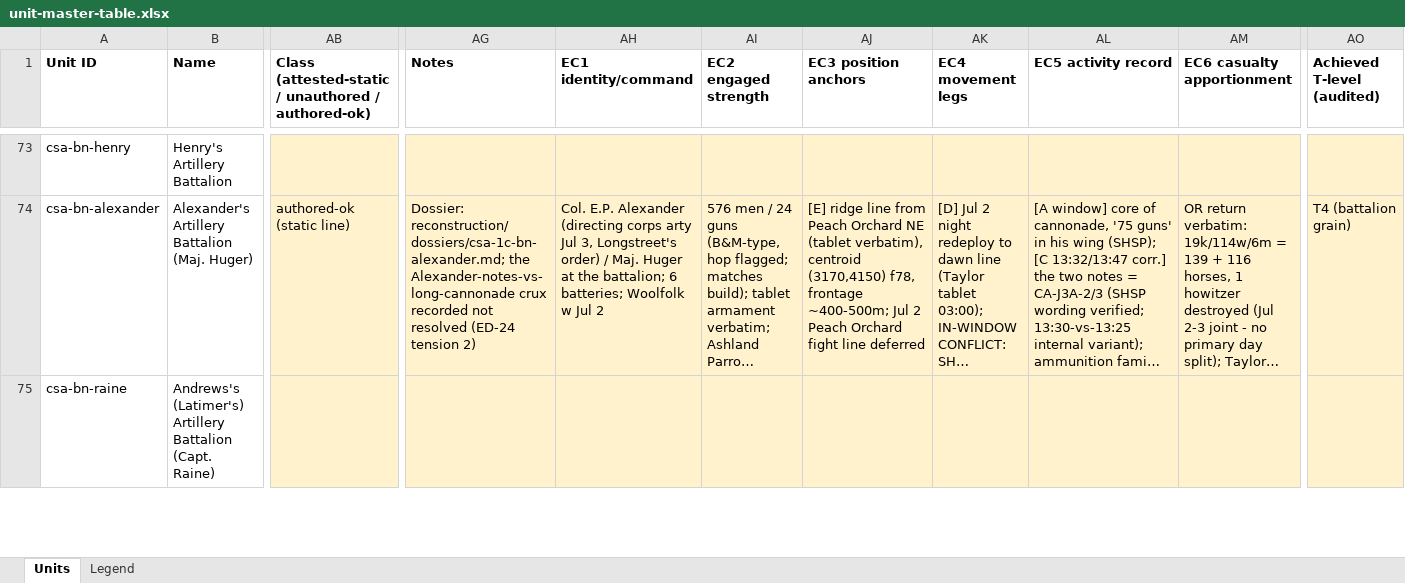
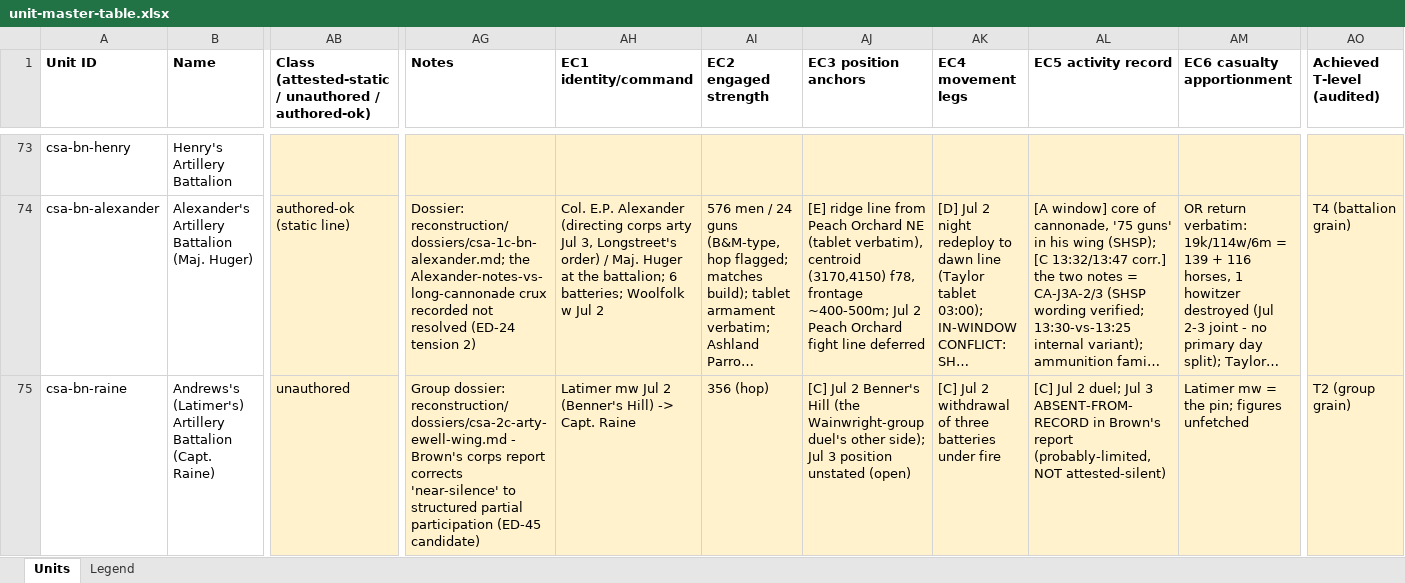
Before and after one commit to wam94/battle-atlas, an Excel workbook: docs/reconstruction/audit/unit-master-table.xlsx, sheet Units, drawn as a sheet; only a part is shown, gaps mark what is left out; long unchanged cells end in …; values as stored, in another font and other column widths than the file's, no borders; the diff covers the shown part only; the diff names each change by its address in the sheet, - before the commit and + after, or states it on an @@ line.

```diff
--- a/docs/reconstruction/audit/unit-master-table.xlsx (sheet Units)
+++ b/docs/reconstruction/audit/unit-master-table.xlsx (sheet Units)
-AB75: (empty)
+AB75: unauthored
-AG75 (Notes): (empty)
+AG75 (Notes): Group dossier: reconstruction/dossiers/csa-2c-arty-ewell-wing.md - Brown's corps report corrects 'near-silence' to structured partial participation (ED-45 candidate)
-AH75 (EC1 identity/command): (empty)
+AH75 (EC1 identity/command): Latimer mw Jul 2 (Benner's Hill) -> Capt. Raine
-AI75 (EC2 engaged strength): (empty)
+AI75 (EC2 engaged strength): 356 (hop)
-AJ75 (EC3 position anchors): (empty)
+AJ75 (EC3 position anchors): [C] Jul 2 Benner's Hill (the Wainwright-group duel's other side); Jul 3 position unstated (open)
-AK75 (EC4 movement legs): (empty)
+AK75 (EC4 movement legs): [C] Jul 2 withdrawal of three batteries under fire
-AL75 (EC5 activity record): (empty)
+AL75 (EC5 activity record): [C] Jul 2 duel; Jul 3 ABSENT-FROM-RECORD in Brown's report (probably-limited, NOT attested-silent)
-AM75 (EC6 casualty apportionment): (empty)
+AM75 (EC6 casualty apportionment): Latimer mw = the pin; figures unfetched
-AO75 (Achieved T-level (audited)): (empty)
+AO75 (Achieved T-level (audited)): T2 (group grain)
```
Also changed, not shown: 206 edited cells elsewhere in this sheet, 2 other files.
